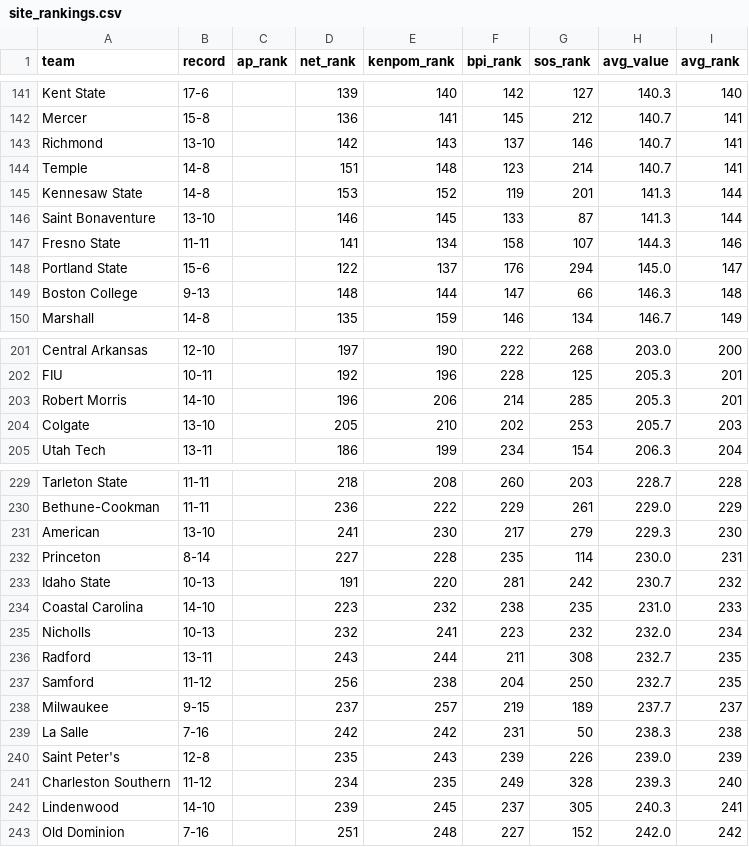
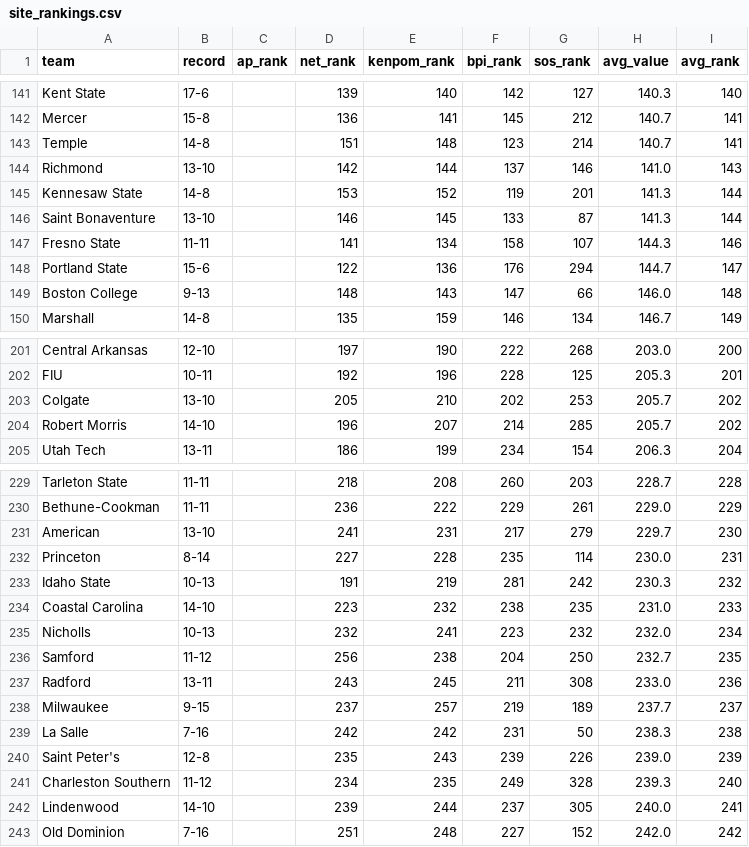
Before and after one commit to kylevogel/cbb-ratings-pipeline, a CSV file: data_processed/site_rankings.csv, drawn as a sheet; only a part is shown, gaps mark what is left out; the diff covers the shown part only.

```diff
--- a/data_processed/site_rankings.csv
+++ b/data_processed/site_rankings.csv
@@ -142,4 +142,4 @@ Kent State,17-6,,139,140,142,127,140.3,140
 Mercer,15-8,,136,141,145,212,140.7,141
-Richmond,13-10,,142,143,137,146,140.7,141
 Temple,14-8,,151,148,123,214,140.7,141
+Richmond,13-10,,142,144,137,146,141.0,143
 Kennesaw State,14-8,,153,152,119,201,141.3,144
@@ -147,4 +147,4 @@ Saint Bonaventure,13-10,,146,145,133,87,141.3,144
 Fresno State,11-11,,141,134,158,107,144.3,146
-Portland State,15-6,,122,137,176,294,145.0,147
-Boston College,9-13,,148,144,147,66,146.3,148
+Portland State,15-6,,122,136,176,294,144.7,147
+Boston College,9-13,,148,143,147,66,146.0,148
 Marshall,14-8,,135,159,146,134,146.7,149
@@ -202,4 +202,4 @@ Central Arkansas,12-10,,197,190,222,268,203.0,200
 FIU,10-11,,192,196,228,125,205.3,201
-Robert Morris,14-10,,196,206,214,285,205.3,201
-Colgate,13-10,,205,210,202,253,205.7,203
+Colgate,13-10,,205,210,202,253,205.7,202
+Robert Morris,14-10,,196,207,214,285,205.7,202
 Utah Tech,13-11,,186,199,234,154,206.3,204
@@ -230,9 +230,9 @@ Tarleton State,11-11,,218,208,260,203,228.7,228
 Bethune-Cookman,11-11,,236,222,229,261,229.0,229
-American,13-10,,241,230,217,279,229.3,230
+American,13-10,,241,231,217,279,229.7,230
 Princeton,8-14,,227,228,235,114,230.0,231
-Idaho State,10-13,,191,220,281,242,230.7,232
+Idaho State,10-13,,191,219,281,242,230.3,232
 Coastal Carolina,14-10,,223,232,238,235,231.0,233
 Nicholls,10-13,,232,241,223,232,232.0,234
-Radford,13-11,,243,244,211,308,232.7,235
 Samford,11-12,,256,238,204,250,232.7,235
+Radford,13-11,,243,245,211,308,233.0,236
 Milwaukee,9-15,,237,257,219,189,237.7,237
@@ -241,3 +241,3 @@ Saint Peter's,12-8,,235,243,239,226,239.0,239
 Charleston Southern,11-12,,234,235,249,328,239.3,240
-Lindenwood,14-10,,239,245,237,305,240.3,241
+Lindenwood,14-10,,239,244,237,305,240.0,241
 Old Dominion,7-16,,251,248,227,152,242.0,242
```
Also changed, not shown: 2 added rows, 2 removed rows and 23 edited cells elsewhere in this file, data_raw/kenpom_rankings.csv, 1 other file.
